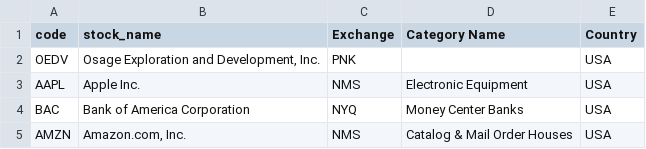
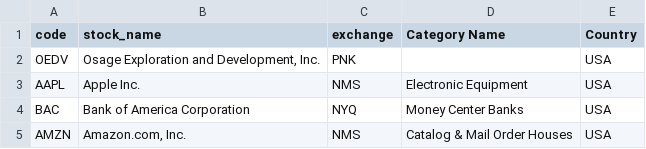
Before and after one commit to iyenbadri/COMP9900-StockZen, a CSV file: stockzen-backend/app/utils/csv/symbol.csv, drawn as a sheet; only a part is shown.

Commit message:
update symbol

```diff
--- a/stockzen-backend/app/utils/csv/symbol.csv
+++ b/stockzen-backend/app/utils/csv/symbol.csv
@@ -1,2 +1,2 @@
-code,stock_name,Exchange,Category Name,Country
+code,stock_name,exchange,Category Name,Country
 OEDV,"Osage Exploration and Development, Inc.",PNK,,USA
```
Also changed, not shown: 1 other file.
